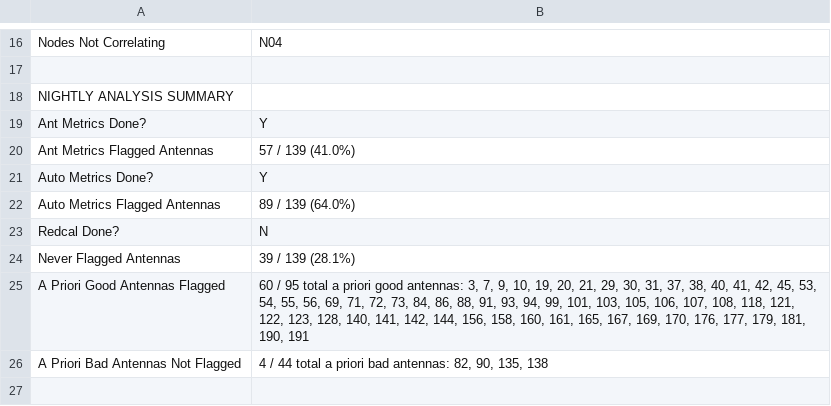
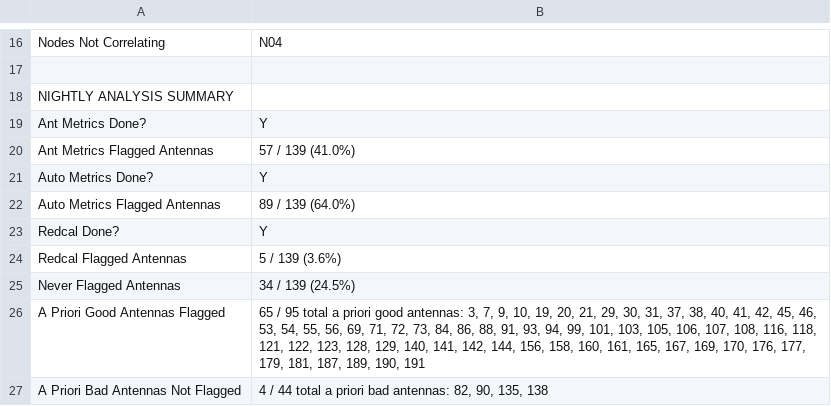
Before and after one commit to HERA-Team/H6C_Notebooks, a CSV file: _rtp_summary_/array_health_table_2459832.csv, drawn as a sheet; only a part is shown, gaps mark what is left out.

Commit message:
RTP summary notebook for JD 2459832
https://htmlpreview.github.io/?https://github.com/HERA-Team/H6C_Notebooks/blob/main/_rtp_summary_/rtp_summary_2459832.html

```diff
--- a/_rtp_summary_/array_health_table_2459832.csv
+++ b/_rtp_summary_/array_health_table_2459832.csv
@@ -22,5 +22,6 @@ Auto Metrics Done?,Y
 Auto Metrics Flagged Antennas,89 / 139 (64.0%)
-Redcal Done?,N
-Never Flagged Antennas,39 / 139 (28.1%)
-A Priori Good Antennas Flagged,"60 / 95 total a priori good antennas: 3, 7, 9, 10, 19, 20, 21, 29, 30, 31, 37, 38, 40, 41, 42, 45, 53, 54, 55, 56, 69, 71, 72, 73, 84, 86, 88, 91, 93, 94, 99, 101, 103, 105, 106, 107, 108, 118, 121, 122, 123, 128, 140, 141, 142, 144, 156, 158, 160, 161, 165, 167, 169, 170, 176, 177, 179, 181, 190, 191"
+Redcal Done?,Y
+Redcal Flagged Antennas,5 / 139 (3.6%)
+Never Flagged Antennas,34 / 139 (24.5%)
+A Priori Good Antennas Flagged,"65 / 95 total a priori good antennas: 3, 7, 9, 10, 19, 20, 21, 29, 30, 31, 37, 38, 40, 41, 42, 45, 46, 53, 54, 55, 56, 69, 71, 72, 73, 84, 86, 88, 91, 93, 94, 99, 101, 103, 105, 106, 107, 108, 116, 118, 121, 122, 123, 128, 129, 140, 141, 142, 144, 156, 158, 160, 161, 165, 167, 169, 170, 176, 177, 179, 181, 187, 189, 190, 191"
 A Priori Bad Antennas Not Flagged,"4 / 44 total a priori bad antennas: 82, 90, 135, 138"
```
Also changed, not shown: 2 other files.
